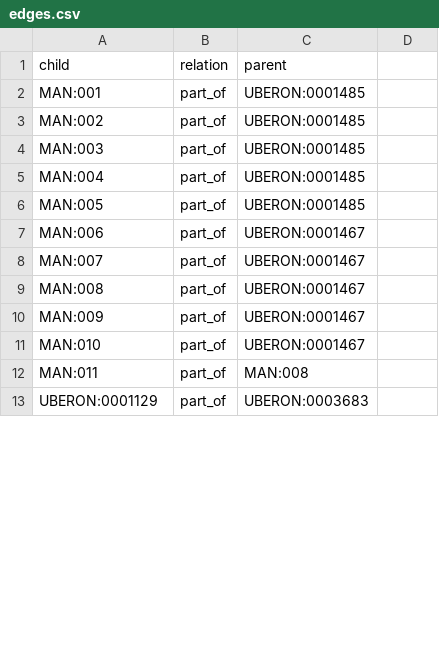
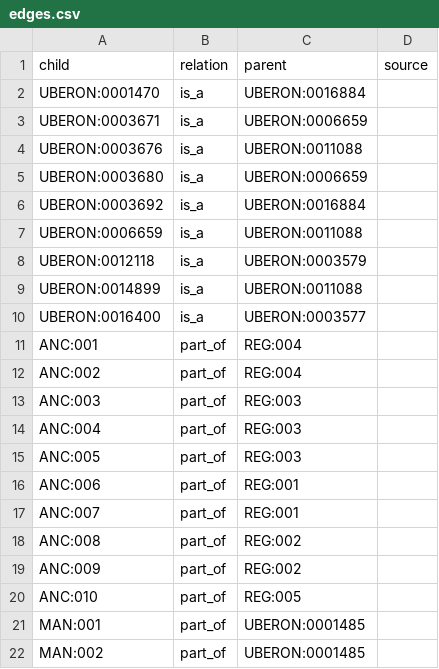
Before and after one commit to Medical-Mate/AI, a CSV file: data/ontology/edges.csv, drawn as a sheet; only a part is shown; the shorter side is filled out with more unchanged rows; the diff covers the shown part only.

```diff
--- a/data/ontology/edges.csv
+++ b/data/ontology/edges.csv
@@ -1 +1,20 @@
-child,relation,parent
+child,relation,parent,source
+UBERON:0001470,is_a,UBERON:0016884,
+UBERON:0003671,is_a,UBERON:0006659,
+UBERON:0003676,is_a,UBERON:0011088,
+UBERON:0003680,is_a,UBERON:0006659,
+UBERON:0003692,is_a,UBERON:0016884,
+UBERON:0006659,is_a,UBERON:0011088,
+UBERON:0012118,is_a,UBERON:0003579,
+UBERON:0014899,is_a,UBERON:0011088,
+UBERON:0016400,is_a,UBERON:0003577,
+ANC:001,part_of,REG:004,
+ANC:002,part_of,REG:004,
+ANC:003,part_of,REG:003,
+ANC:004,part_of,REG:003,
+ANC:005,part_of,REG:003,
+ANC:006,part_of,REG:001,
+ANC:007,part_of,REG:001,
+ANC:008,part_of,REG:002,
+ANC:009,part_of,REG:002,
+ANC:010,part_of,REG:005,
```
Also changed, not shown: 35 added rows and 2 moved rows elsewhere in this file, data/ontology/nodes.csv, 9 other files.
